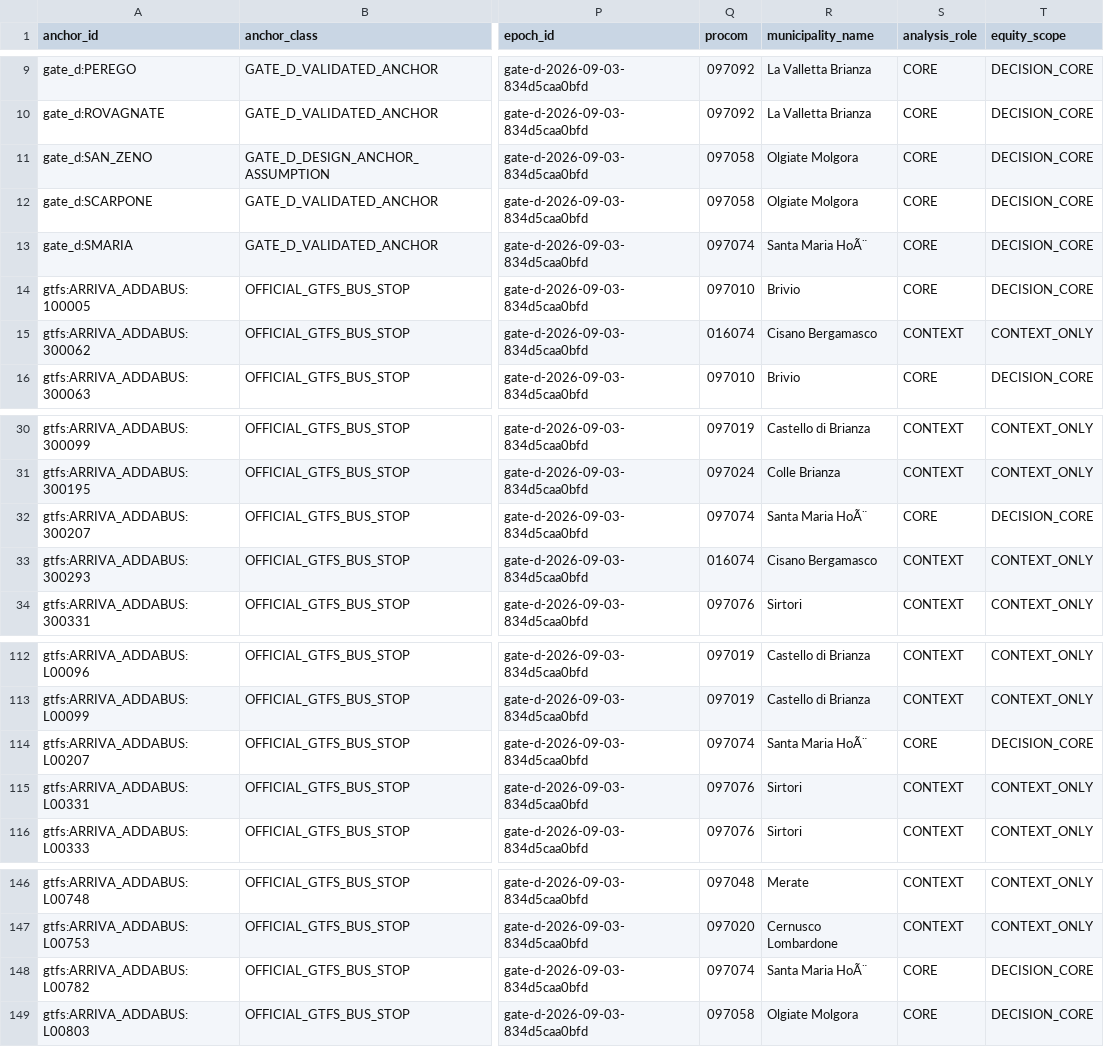
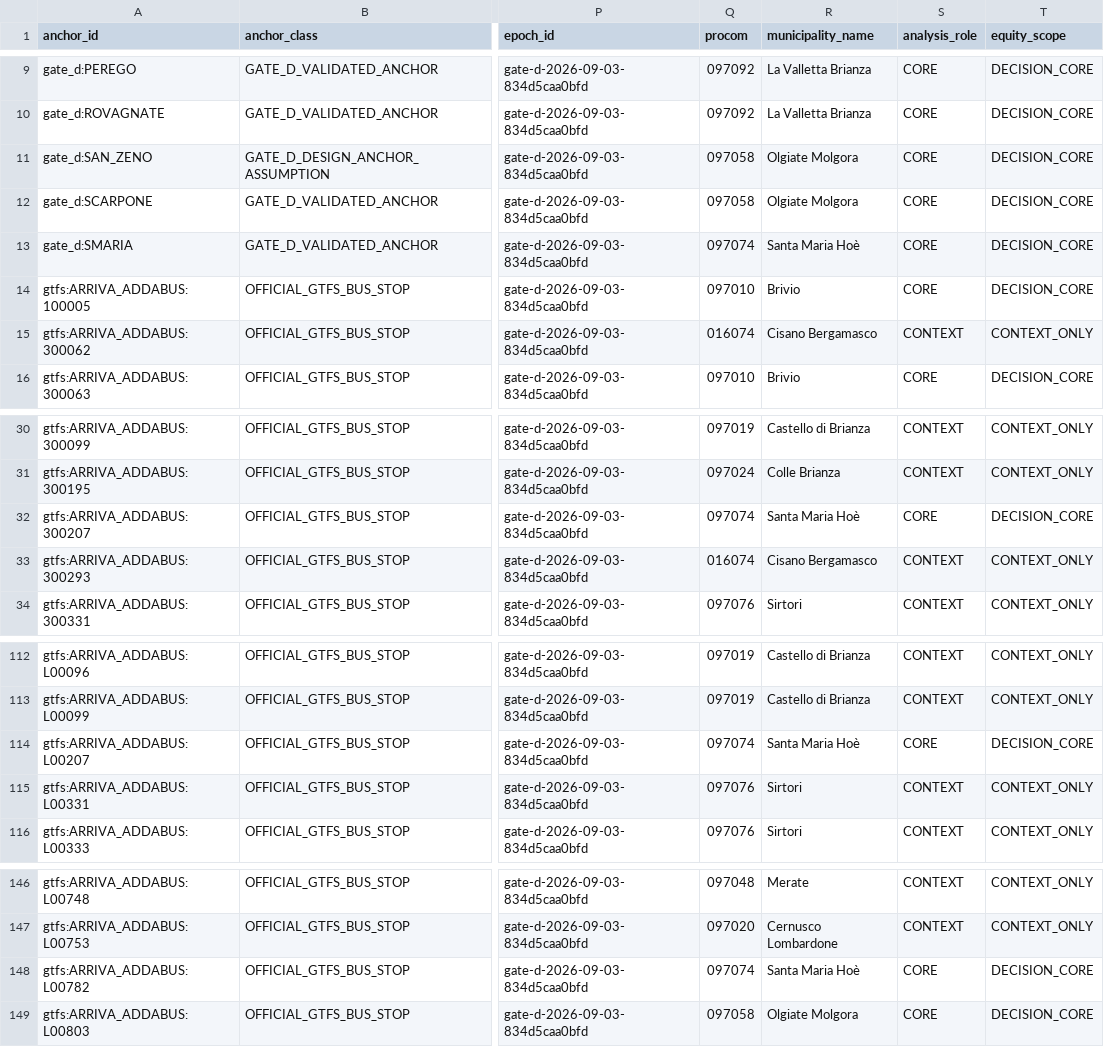
Before and after one commit to simoneghezzicolombo/tpl-olgiate-intercomunale, a CSV file: outputs/phase2/analysis_envelope/stops_and_anchors_intersected.csv, drawn as a sheet; only a part is shown, gaps mark what is left out; the diff covers the shown part only; the diff names each change by its address in the sheet, - before the commit and + after, or states it on an @@ line.

```diff
--- a/outputs/phase2/analysis_envelope/stops_and_anchors_intersected.csv
+++ b/outputs/phase2/analysis_envelope/stops_and_anchors_intersected.csv
-R13 (municipality_name): Santa Maria HoÃ¨
+R13 (municipality_name): Santa Maria Hoè
-R32 (municipality_name): Santa Maria HoÃ¨
+R32 (municipality_name): Santa Maria Hoè
-R114 (municipality_name): Santa Maria HoÃ¨
+R114 (municipality_name): Santa Maria Hoè
-R148 (municipality_name): Santa Maria HoÃ¨
+R148 (municipality_name): Santa Maria Hoè
```
Also changed, not shown: 10 edited cells elsewhere in this file, outputs/phase2/analysis_envelope/municipalities_intersected.csv, 8 other files.
